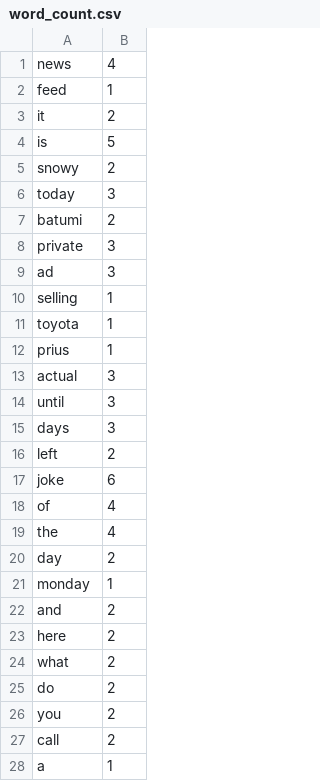
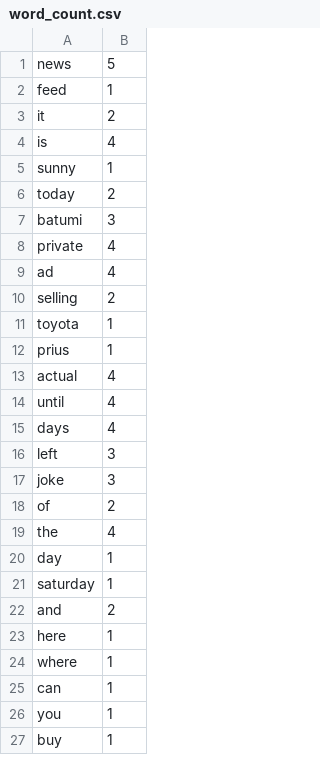
Before and after one commit to ivlera/python_dqe, a CSV file: task_5/word_count.csv, drawn as a sheet; only a part is shown; the diff covers the shown part only.

```diff
--- a/task_5/word_count.csv
+++ b/task_5/word_count.csv
@@ -1,28 +1,27 @@
-news,4
+news,5
 feed,1
 it,2
-is,5
-snowy,2
-today,3
-batumi,2
-private,3
-ad,3
-selling,1
+is,4
+sunny,1
+today,2
+batumi,3
+private,4
+ad,4
+selling,2
 toyota,1
 prius,1
-actual,3
-until,3
-days,3
-left,2
-joke,6
-of,4
+actual,4
+until,4
+days,4
+left,3
+joke,3
+of,2
 the,4
-day,2
-monday,1
+day,1
+saturday,1
 and,2
-here,2
-what,2
-do,2
-you,2
-call,2
-a,1
+here,1
+where,1
+can,1
+you,1
+buy,1
```
Also changed, not shown: 34 added rows and 22 edited cells elsewhere in this file, task_5/letter_count.csv, 9 other files.
